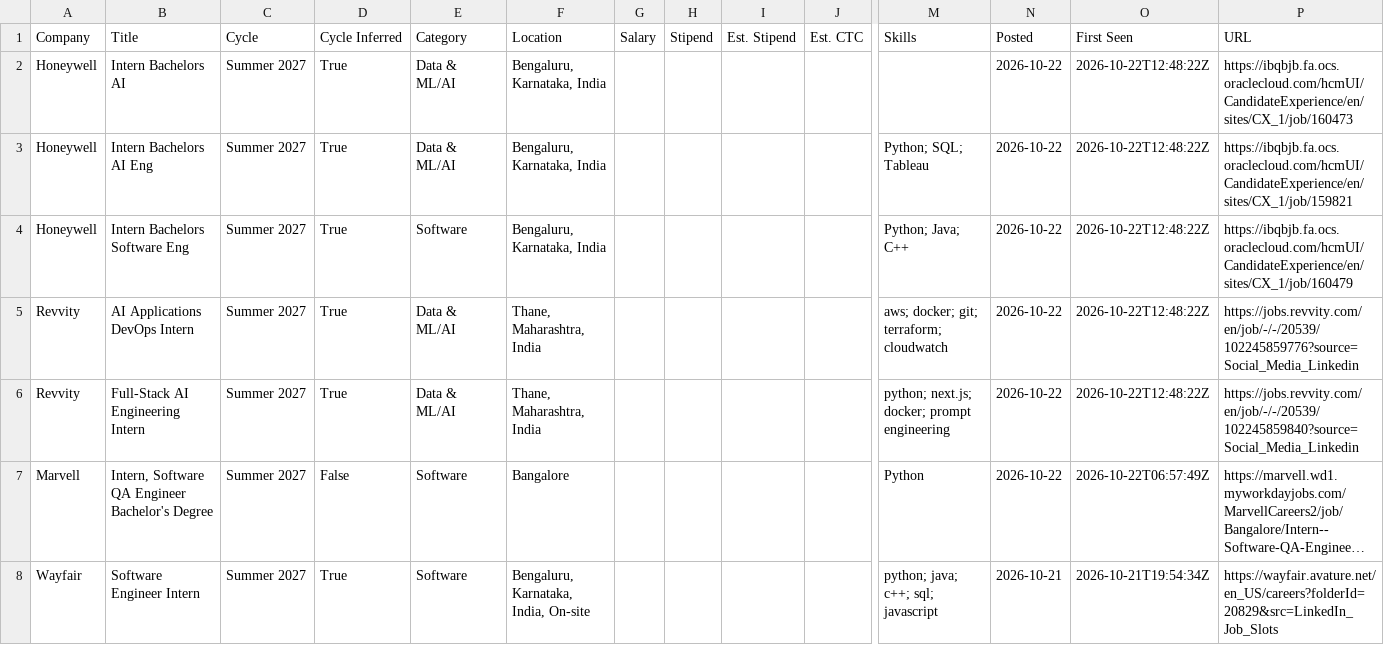
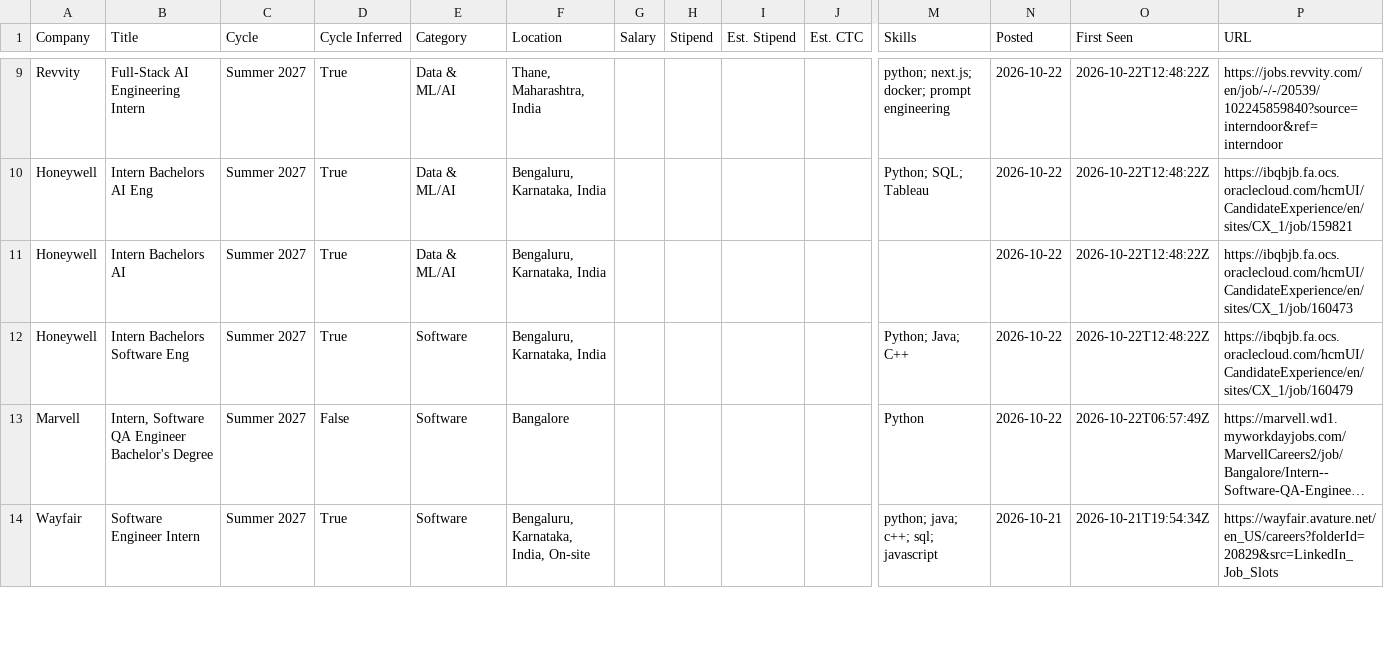
Before and after one commit to lcs2024016-arch/intern-work, a CSV file: data/internships.csv, drawn as a sheet; only a part is shown, gaps mark what is left out; long unchanged cells end in …; removed rows and columns are numbered as before the commit, all else as after; rows hold the shown columns only; the diff covers the shown part only; the diff names each change by its address in the sheet, - before the commit and + after, or states it on an @@ line.

Commit message:
chore: update internships (2026-10-22 17:51 UTC)

```diff
--- a/data/internships.csv
+++ b/data/internships.csv
+row 9: Revvity | Full-Stack AI Engineering Intern | Summer 2027 | True | Data & ML/AI | Thane, Maharashtra, India |  |  |  |  | python; next.js; docker; prompt engineering | 2026-10-22 | 2026-10-22T12:48:22Z | https://jobs.revvity.com/en/job/-/-/20539/102245859840?source=interndoor&ref=interndoor
@@ row 3 moved to row 10: Honeywell @@
-row 5: Revvity | AI Applications DevOps Intern | Summer 2027 | True | Data & ML/AI | Thane, Maharashtra, India |  |  |  |  | aws; docker; git; terraform; cloudwatch | 2026-10-22 | 2026-10-22T12:48:22Z | https://jobs.revvity.com/en/job/-/-/20539/102245859776?source=Social_Media_Linkedin
-row 6: Revvity | Full-Stack AI Engineering Intern | Summer 2027 | True | Data & ML/AI | Thane, Maharashtra, India |  |  |  |  | python; next.js; docker; prompt engineering | 2026-10-22 | 2026-10-22T12:48:22Z | https://jobs.revvity.com/en/job/-/-/20539/102245859840?source=Social_Media_Linkedin
```
Also changed, not shown: 8 added rows, 1 removed row and 60 edited cells elsewhere in this file, 12 other files.
